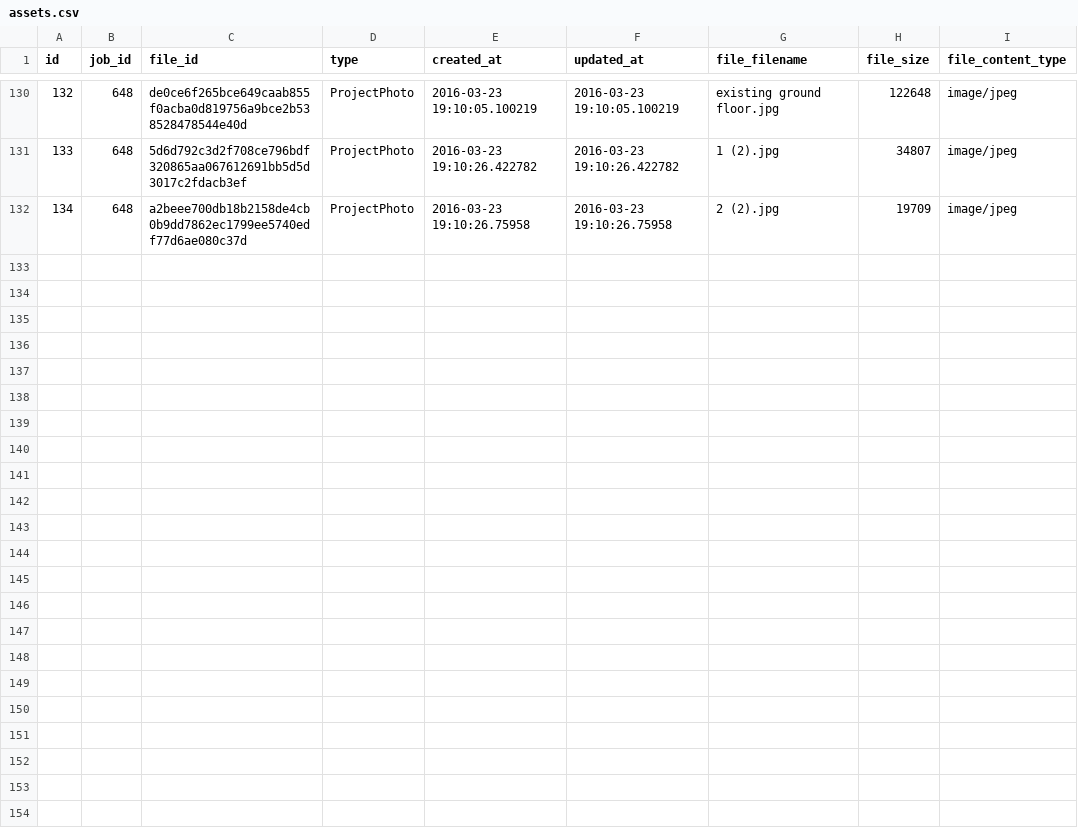
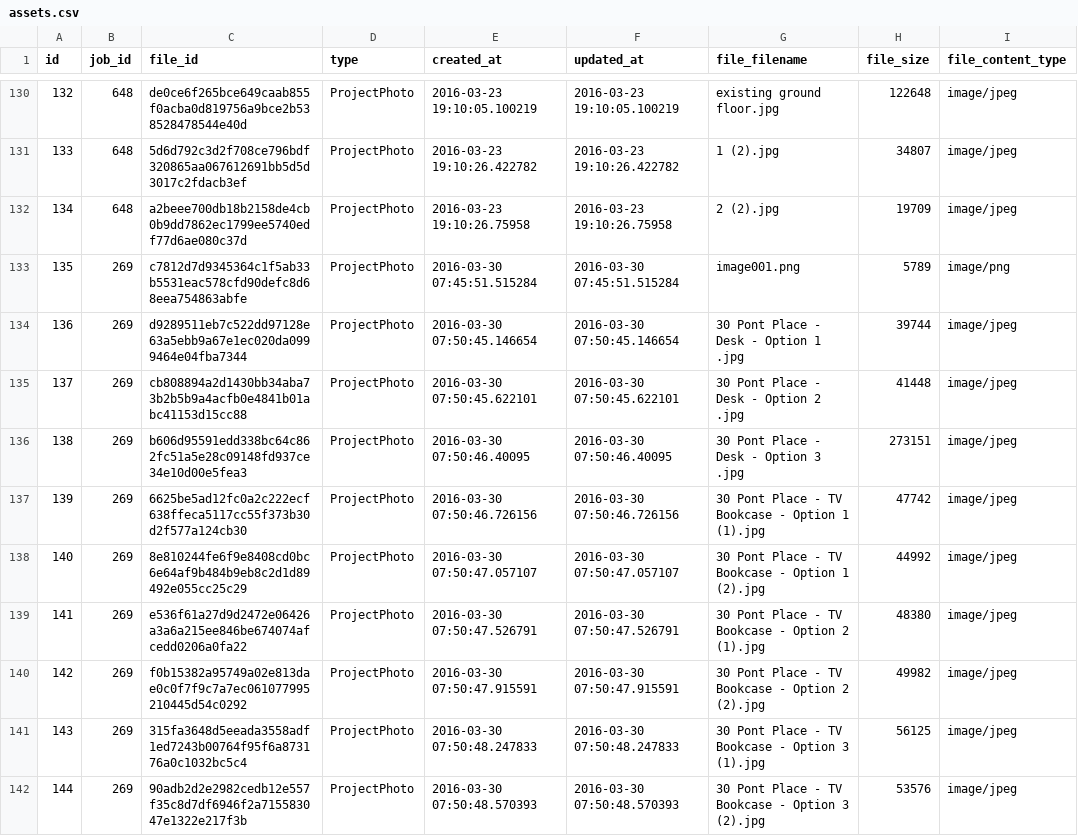
Before and after one commit to geekygrappler/roof-web-clone, a CSV file: db/migration/assets.csv, drawn as a sheet; only a part is shown, gaps mark what is left out.

Commit message:
latest data downloaded from prodution, asset migration.rb added for meta field

```diff
--- a/db/migration/assets.csv
+++ b/db/migration/assets.csv
@@ -132 +132,11 @@ id,job_id,file_id,type,created_at,updated_at,file_filename,file_size,file_conten
 134,648,a2beee700db18b2158de4cb0b9dd7862ec1799ee5740edf77d6ae080c37d,ProjectPhoto,2016-03-23 19:10:26.75958,2016-03-23 19:10:26.75958,2 (2).jpg,19709,image/jpeg
+135,269,c7812d7d9345364c1f5ab33b5531eac578cfd90defc8d68eea754863abfe,ProjectPhoto,2016-03-30 07:45:51.515284,2016-03-30 07:45:51.515284,image001.png,5789,image/png
+136,269,d9289511eb7c522dd97128e63a5ebb9a67e1ec020da0999464e04fba7344,ProjectPhoto,2016-03-30 07:50:45.146654,2016-03-30 07:50:45.146654,30 Pont Place - Desk - Option 1 .jpg,39744,image/jpeg
+137,269,cb808894a2d1430bb34aba73b2b5b9a4acfb0e4841b01abc41153d15cc88,ProjectPhoto,2016-03-30 07:50:45.622101,2016-03-30 07:50:45.622101,30 Pont Place - Desk - Option 2 .jpg,41448,image/jpeg
+138,269,b606d95591edd338bc64c862fc51a5e28c09148fd937ce34e10d00e5fea3,ProjectPhoto,2016-03-30 07:50:46.40095,2016-03-30 07:50:46.40095,30 Pont Place - Desk - Option 3 .jpg,273151,image/jpeg
+139,269,6625be5ad12fc0a2c222ecf638ffeca5117cc55f373b30d2f577a124cb30,ProjectPhoto,2016-03-30 07:50:46.726156,2016-03-30 07:50:46.726156,30 Pont Place - TV Bookcase - Option 1 (1).jpg,47742,image/jpeg
+140,269,8e810244fe6f9e8408cd0bc6e64af9b484b9eb8c2d1d89492e055cc25c29,ProjectPhoto,2016-03-30 07:50:47.057107,2016-03-30 07:50:47.057107,30 Pont Place - TV Bookcase - Option 1 (2).jpg,44992,image/jpeg
+141,269,e536f61a27d9d2472e06426a3a6a215ee846be674074afcedd0206a0fa22,ProjectPhoto,2016-03-30 07:50:47.526791,2016-03-30 07:50:47.526791,30 Pont Place - TV Bookcase - Option 2 (1).jpg,48380,image/jpeg
+142,269,f0b15382a95749a02e813dae0c0f7f9c7a7ec061077995210445d54c0292,ProjectPhoto,2016-03-30 07:50:47.915591,2016-03-30 07:50:47.915591,30 Pont Place - TV Bookcase - Option 2 (2).jpg,49982,image/jpeg
+143,269,315fa3648d5eeada3558adf1ed7243b00764f95f6a873176a0c1032bc5c4,ProjectPhoto,2016-03-30 07:50:48.247833,2016-03-30 07:50:48.247833,30 Pont Place - TV Bookcase - Option 3 (1).jpg,56125,image/jpeg
+144,269,90adb2d2e2982cedb12e557f35c8d7df6946f2a715583047e1322e217f3b,ProjectPhoto,2016-03-30 07:50:48.570393,2016-03-30 07:50:48.570393,30 Pont Place - TV Bookcase - Option 3 (2).jpg,53576,image/jpeg
```
Also changed, not shown: db/migration/customers.csv, db/migration/leads.csv, 11 other files.
